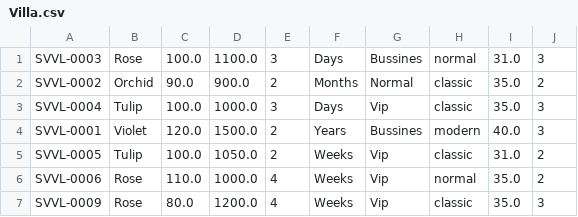
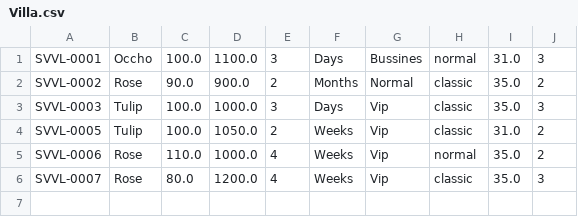
Before and after one commit to hongson2410/C1020G1-PhamHongSon, a CSV file: FuramaResort/src/data/Villa.csv, drawn as a sheet.

```diff
--- a/FuramaResort/src/data/Villa.csv
+++ b/FuramaResort/src/data/Villa.csv
@@ -1,7 +1,6 @@
-SVVL-0003,Rose,100.0,1100.0,3,Days,Bussines,normal,31.0,3
-SVVL-0002,Orchid,90.0,900.0,2,Months,Normal,classic,35.0,2
-SVVL-0004,Tulip,100.0,1000.0,3,Days,Vip,classic,35.0,3
-SVVL-0001,Violet,120.0,1500.0,2,Years,Bussines,modern,40.0,3
+SVVL-0001,Occho,100.0,1100.0,3,Days,Bussines,normal,31.0,3
+SVVL-0002,Rose,90.0,900.0,2,Months,Normal,classic,35.0,2
+SVVL-0003,Tulip,100.0,1000.0,3,Days,Vip,classic,35.0,3
 SVVL-0005,Tulip,100.0,1050.0,2,Weeks,Vip,classic,31.0,2
 SVVL-0006,Rose,110.0,1000.0,4,Weeks,Vip,normal,35.0,2
-SVVL-0009,Rose,80.0,1200.0,4,Weeks,Vip,classic,35.0,3
+SVVL-0007,Rose,80.0,1200.0,4,Weeks,Vip,classic,35.0,3
```
Also changed, not shown: 7 other files.
